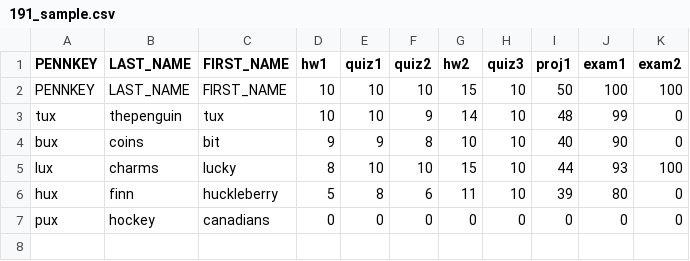
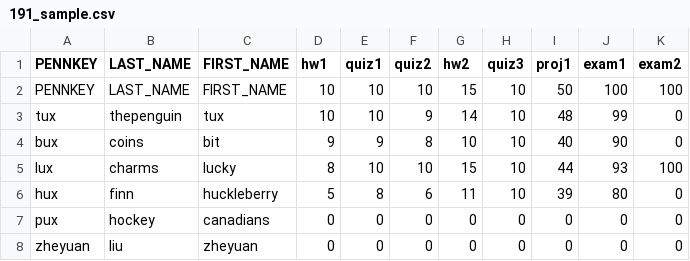
Before and after one commit to jackzyliu/grade_system, a CSV file: 191_sample.csv, drawn as a sheet; the diff names each change by its address in the sheet, - before the commit and + after, or states it on an @@ line.

```diff
--- a/191_sample.csv
+++ b/191_sample.csv
+row 8: zheyuan | liu | zheyuan | 0 | 0 | 0 | 0 | 0 | 0 | 0 | 0
```
Also changed, not shown: 8 other files.
